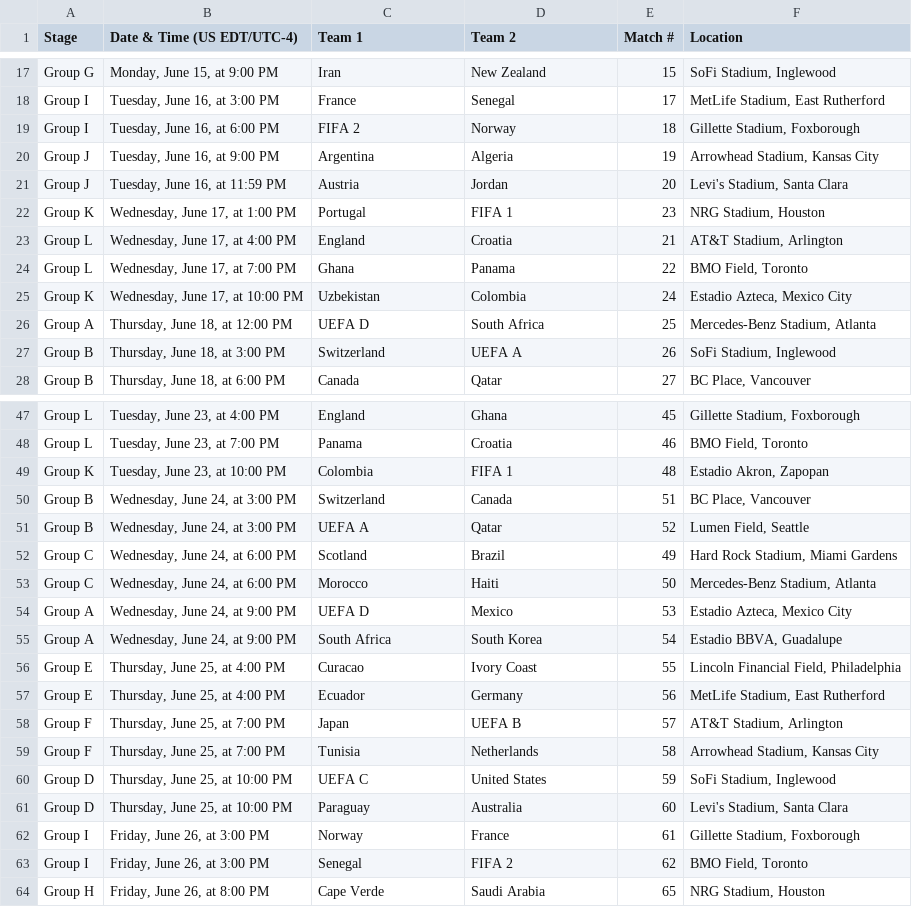
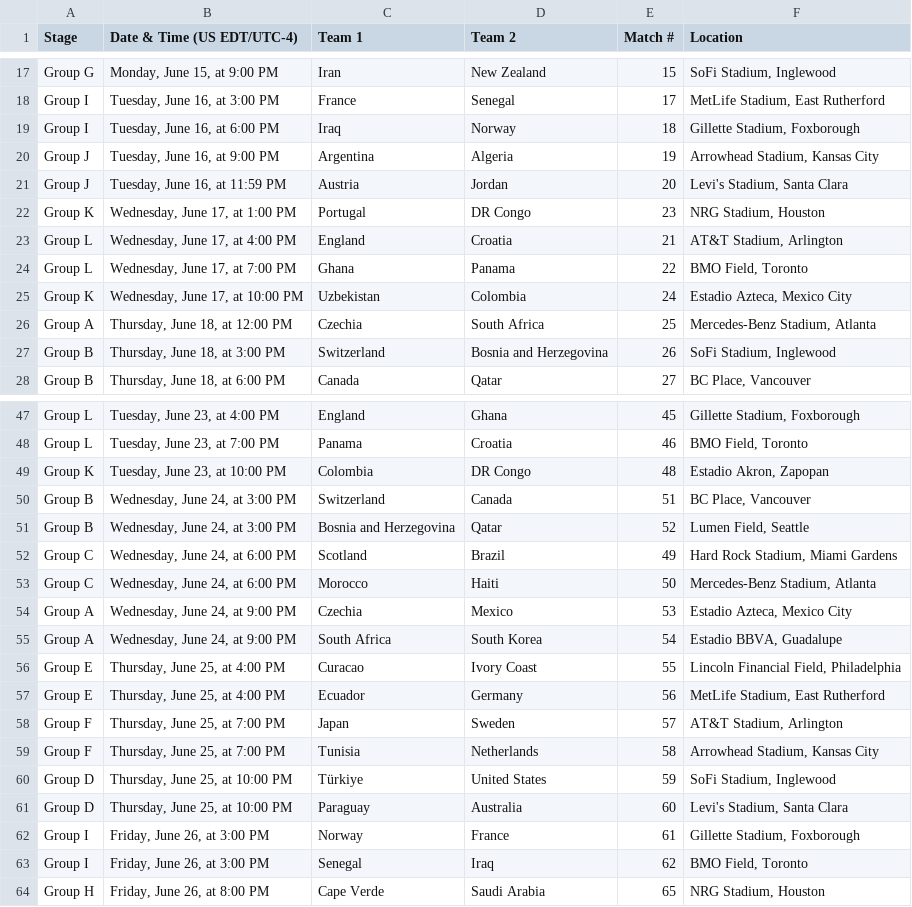
Before and after one commit to tvnquinn/wc2026, a CSV file: matches.csv, drawn as a sheet; only a part is shown, gaps mark what is left out; the diff covers the shown part only.

```diff
--- a/matches.csv
+++ b/matches.csv
@@ -18,6 +18,6 @@ Group G,"Monday, June 15, at 9:00 PM",Iran,New Zealand,15,"SoFi Stadium, Inglewo
 Group I,"Tuesday, June 16, at 3:00 PM",France,Senegal,17,"MetLife Stadium, East Rutherford"
-Group I,"Tuesday, June 16, at 6:00 PM",FIFA 2,Norway,18,"Gillette Stadium, Foxborough"
+Group I,"Tuesday, June 16, at 6:00 PM",Iraq,Norway,18,"Gillette Stadium, Foxborough"
 Group J,"Tuesday, June 16, at 9:00 PM",Argentina,Algeria,19,"Arrowhead Stadium, Kansas City"
 Group J,"Tuesday, June 16, at 11:59 PM",Austria,Jordan,20,"Levi's Stadium, Santa Clara"
-Group K,"Wednesday, June 17, at 1:00 PM",Portugal,FIFA 1,23,"NRG Stadium, Houston"
+Group K,"Wednesday, June 17, at 1:00 PM",Portugal,DR Congo,23,"NRG Stadium, Houston"
 Group L,"Wednesday, June 17, at 4:00 PM",England,Croatia,21,"AT&T Stadium, Arlington"
@@ -25,4 +25,4 @@ Group L,"Wednesday, June 17, at 7:00 PM",Ghana,Panama,22,"BMO Field, Toronto"
 Group K,"Wednesday, June 17, at 10:00 PM",Uzbekistan,Colombia,24,"Estadio Azteca, Mexico City"
-Group A,"Thursday, June 18, at 12:00 PM",UEFA D,South Africa,25,"Mercedes-Benz Stadium, Atlanta"
-Group B,"Thursday, June 18, at 3:00 PM",Switzerland,UEFA A,26,"SoFi Stadium, Inglewood"
+Group A,"Thursday, June 18, at 12:00 PM",Czechia,South Africa,25,"Mercedes-Benz Stadium, Atlanta"
+Group B,"Thursday, June 18, at 3:00 PM",Switzerland,Bosnia and Herzegovina,26,"SoFi Stadium, Inglewood"
 Group B,"Thursday, June 18, at 6:00 PM",Canada,Qatar,27,"BC Place, Vancouver"
@@ -48,8 +48,8 @@ Group L,"Tuesday, June 23, at 4:00 PM",England,Ghana,45,"Gillette Stadium, Foxbo
 Group L,"Tuesday, June 23, at 7:00 PM",Panama,Croatia,46,"BMO Field, Toronto"
-Group K,"Tuesday, June 23, at 10:00 PM",Colombia,FIFA 1,48,"Estadio Akron, Zapopan"
+Group K,"Tuesday, June 23, at 10:00 PM",Colombia,DR Congo,48,"Estadio Akron, Zapopan"
 Group B,"Wednesday, June 24, at 3:00 PM",Switzerland,Canada,51,"BC Place, Vancouver"
-Group B,"Wednesday, June 24, at 3:00 PM",UEFA A,Qatar,52,"Lumen Field, Seattle"
+Group B,"Wednesday, June 24, at 3:00 PM",Bosnia and Herzegovina,Qatar,52,"Lumen Field, Seattle"
 Group C,"Wednesday, June 24, at 6:00 PM",Scotland,Brazil,49,"Hard Rock Stadium, Miami Gardens"
 Group C,"Wednesday, June 24, at 6:00 PM",Morocco,Haiti,50,"Mercedes-Benz Stadium, Atlanta"
-Group A,"Wednesday, June 24, at 9:00 PM",UEFA D,Mexico,53,"Estadio Azteca, Mexico City"
+Group A,"Wednesday, June 24, at 9:00 PM",Czechia,Mexico,53,"Estadio Azteca, Mexico City"
 Group A,"Wednesday, June 24, at 9:00 PM",South Africa,South Korea,54,"Estadio BBVA, Guadalupe"
@@ -57,8 +57,8 @@ Group E,"Thursday, June 25, at 4:00 PM",Curacao,Ivory Coast,55,"Lincoln Financia
 Group E,"Thursday, June 25, at 4:00 PM",Ecuador,Germany,56,"MetLife Stadium, East Rutherford"
-Group F,"Thursday, June 25, at 7:00 PM",Japan,UEFA B,57,"AT&T Stadium, Arlington"
+Group F,"Thursday, June 25, at 7:00 PM",Japan,Sweden,57,"AT&T Stadium, Arlington"
 Group F,"Thursday, June 25, at 7:00 PM",Tunisia,Netherlands,58,"Arrowhead Stadium, Kansas City"
-Group D,"Thursday, June 25, at 10:00 PM",UEFA C,United States,59,"SoFi Stadium, Inglewood"
+Group D,"Thursday, June 25, at 10:00 PM",Türkiye,United States,59,"SoFi Stadium, Inglewood"
 Group D,"Thursday, June 25, at 10:00 PM",Paraguay,Australia,60,"Levi's Stadium, Santa Clara"
 Group I,"Friday, June 26, at 3:00 PM",Norway,France,61,"Gillette Stadium, Foxborough"
-Group I,"Friday, June 26, at 3:00 PM",Senegal,FIFA 2,62,"BMO Field, Toronto"
+Group I,"Friday, June 26, at 3:00 PM",Senegal,Iraq,62,"BMO Field, Toronto"
 Group H,"Friday, June 26, at 8:00 PM",Cape Verde,Saudi Arabia,65,"NRG Stadium, Houston"
```
Also changed, not shown: 8 edited cells elsewhere in this file, 4 other files.
